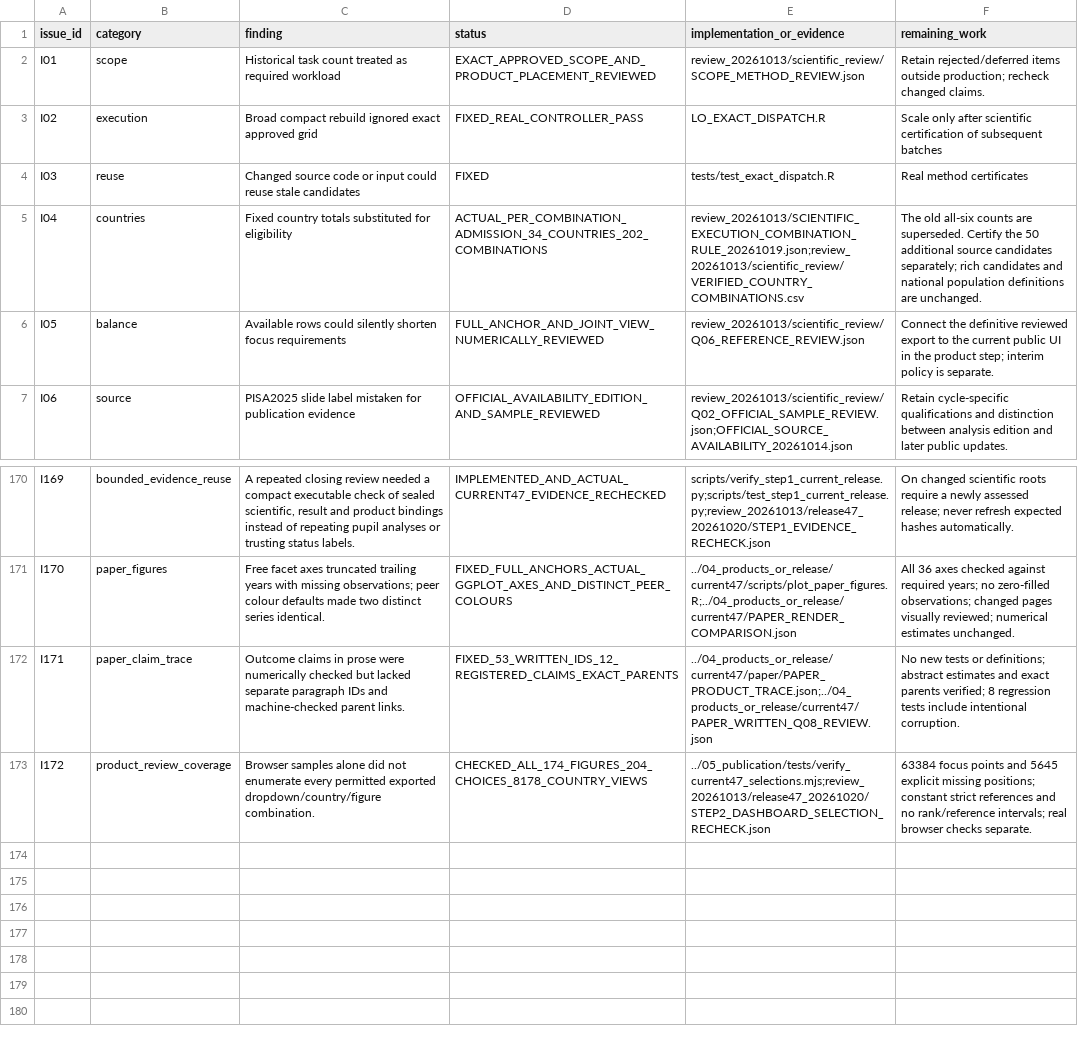
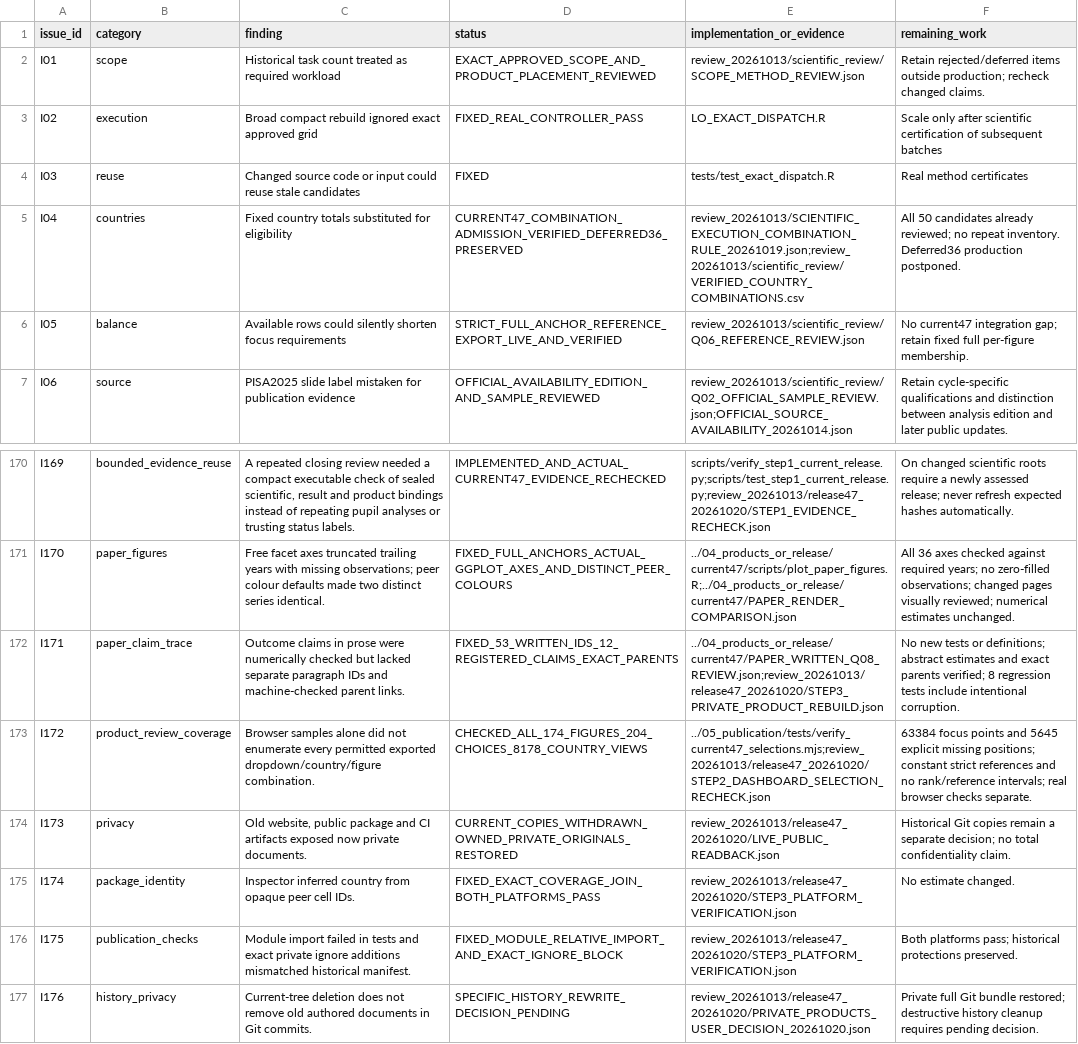
Before and after one commit to Netherlands-Opportunity-Lab/Learning-Outcomes, a CSV file: 06_pipeline/review_20261013/IMPLEMENTATION_ISSUES.csv, drawn as a sheet; only a part is shown, gaps mark what is left out.

```diff
--- a/06_pipeline/review_20261013/IMPLEMENTATION_ISSUES.csv
+++ b/06_pipeline/review_20261013/IMPLEMENTATION_ISSUES.csv
@@ -4,4 +4,4 @@ I02,execution,Broad compact rebuild ignored exact approved grid,FIXED_REAL_CONTR
 I03,reuse,Changed source code or input could reuse stale candidates,FIXED,tests/test_exact_dispatch.R,Real method certificates
-I04,countries,Fixed country totals substituted for eligibility,ACTUAL_PER_COMBINATION_ADMISSION_34_COUNTRIES_202_COMBINATIONS,review_20261013/SCIENTIFIC_EXECUTION_COMBINATION_RULE_20261019.json;review_20261013/scientific_review/VERIFIED_COUNTRY_COMBINATIONS.csv,The old all-six counts are superseded. Certify the 50 additional source candidates separately; rich candidates and national population definitions are unchanged.
-I05,balance,Available rows could silently shorten focus requirements,FULL_ANCHOR_AND_JOINT_VIEW_NUMERICALLY_REVIEWED,review_20261013/scientific_review/Q06_REFERENCE_REVIEW.json,Connect the definitive reviewed export to the current public UI in the product step; interim policy is separate.
+I04,countries,Fixed country totals substituted for eligibility,CURRENT47_COMBINATION_ADMISSION_VERIFIED_DEFERRED36_PRESERVED,review_20261013/SCIENTIFIC_EXECUTION_COMBINATION_RULE_20261019.json;review_20261013/scientific_review/VERIFIED_COUNTRY_COMBINATIONS.csv,All 50 candidates already reviewed; no repeat inventory. Deferred36 production postponed.
+I05,balance,Available rows could silently shorten focus requirements,STRICT_FULL_ANCHOR_REFERENCE_EXPORT_LIVE_AND_VERIFIED,review_20261013/scientific_review/Q06_REFERENCE_REVIEW.json,No current47 integration gap; retain fixed full per-figure membership.
 I06,source,PISA2025 slide label mistaken for publication evidence,OFFICIAL_AVAILABILITY_EDITION_AND_SAMPLE_REVIEWED,review_20261013/scientific_review/Q02_OFFICIAL_SAMPLE_REVIEW.json;OFFICIAL_SOURCE_AVAILABILITY_20261014.json,Retain cycle-specific qualifications and distinction between analysis edition and later public updates.
@@ -171,3 +171,7 @@ I169,bounded_evidence_reuse,"A repeated closing review needed a compact executab
 I170,paper_figures,Free facet axes truncated trailing years with missing observations; peer colour defaults made two distinct series identical.,FIXED_FULL_ANCHORS_ACTUAL_GGPLOT_AXES_AND_DISTINCT_PEER_COLOURS,../04_products_or_release/current47/scripts/plot_paper_figures.R;../04_products_or_release/current47/PAPER_RENDER_COMPARISON.json,All 36 axes checked against required years; no zero-filled observations; changed pages visually reviewed; numerical estimates unchanged.
-I171,paper_claim_trace,Outcome claims in prose were numerically checked but lacked separate paragraph IDs and machine-checked parent links.,FIXED_53_WRITTEN_IDS_12_REGISTERED_CLAIMS_EXACT_PARENTS,../04_products_or_release/current47/paper/PAPER_PRODUCT_TRACE.json;../04_products_or_release/current47/PAPER_WRITTEN_Q08_REVIEW.json,No new tests or definitions; abstract estimates and exact parents verified; 8 regression tests include intentional corruption.
+I171,paper_claim_trace,Outcome claims in prose were numerically checked but lacked separate paragraph IDs and machine-checked parent links.,FIXED_53_WRITTEN_IDS_12_REGISTERED_CLAIMS_EXACT_PARENTS,../04_products_or_release/current47/PAPER_WRITTEN_Q08_REVIEW.json;review_20261013/release47_20261020/STEP3_PRIVATE_PRODUCT_REBUILD.json,No new tests or definitions; abstract estimates and exact parents verified; 8 regression tests include intentional corruption.
 I172,product_review_coverage,Browser samples alone did not enumerate every permitted exported dropdown/country/figure combination.,CHECKED_ALL_174_FIGURES_204_CHOICES_8178_COUNTRY_VIEWS,../05_publication/tests/verify_current47_selections.mjs;review_20261013/release47_20261020/STEP2_DASHBOARD_SELECTION_RECHECK.json,63384 focus points and 5645 explicit missing positions; constant strict references and no rank/reference intervals; real browser checks separate.
+I173,privacy,"Old website, public package and CI artifacts exposed now private documents.",CURRENT_COPIES_WITHDRAWN_OWNED_PRIVATE_ORIGINALS_RESTORED,review_20261013/release47_20261020/LIVE_PUBLIC_READBACK.json,Historical Git copies remain a separate decision; no total confidentiality claim.
+I174,package_identity,Inspector inferred country from opaque peer cell IDs.,FIXED_EXACT_COVERAGE_JOIN_BOTH_PLATFORMS_PASS,review_20261013/release47_20261020/STEP3_PLATFORM_VERIFICATION.json,No estimate changed.
+I175,publication_checks,Module import failed in tests and exact private ignore additions mismatched historical manifest.,FIXED_MODULE_RELATIVE_IMPORT_AND_EXACT_IGNORE_BLOCK,review_20261013/release47_20261020/STEP3_PLATFORM_VERIFICATION.json,Both platforms pass; historical protections preserved.
+I176,history_privacy,Current-tree deletion does not remove old authored documents in Git commits.,SPECIFIC_HISTORY_REWRITE_DECISION_PENDING,review_20261013/release47_20261020/PRIVATE_PRODUCTS_USER_DECISION_20261020.json,Private full Git bundle restored; destructive history cleanup requires pending decision.
```
Also changed, not shown: 06_pipeline/ACCEPTATIE_EN_VOORTGANG.csv, 29 other files.
